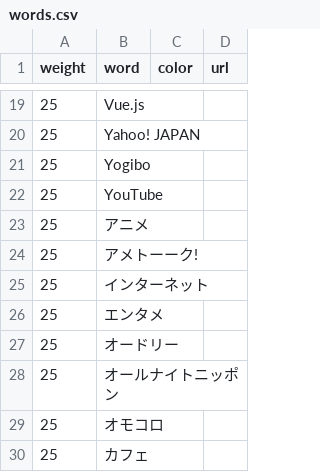
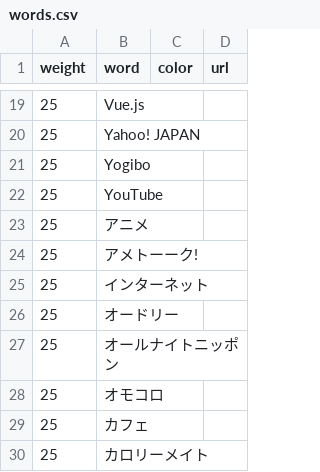
Before and after one commit to munierujp/wordclouds, a CSV file: data/words.csv, drawn as a sheet; only a part is shown, gaps mark what is left out; the shorter side is filled out with more unchanged rows.

Commit message:
Remove `エンタメ` (#105)

```diff
--- a/data/words.csv
+++ b/data/words.csv
@@ -25,3 +25,2 @@
 "25","インターネット","",""
-"25","エンタメ","",""
 "25","オードリー","",""
```
Also changed, not shown: 12 other files.
